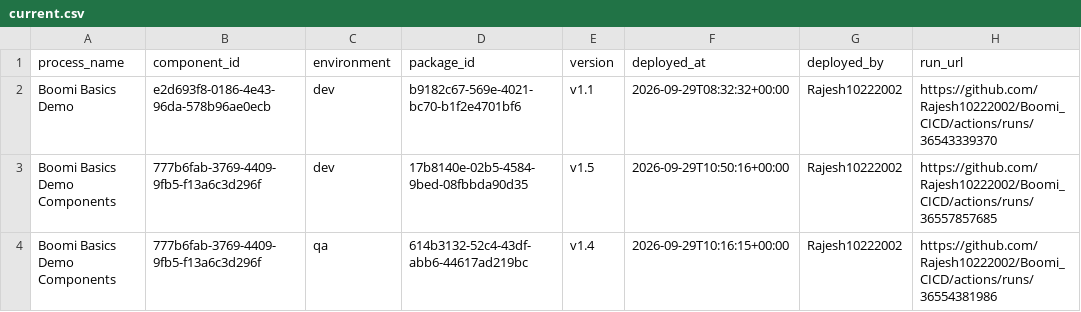
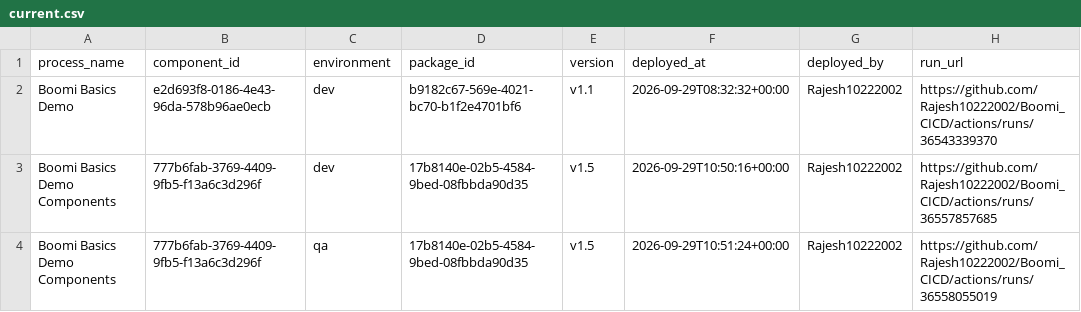
Before and after one commit to Rajesh10222002/Boomi_CICD, a CSV file: deployments/current.csv, drawn as a sheet.

```diff
--- a/deployments/current.csv
+++ b/deployments/current.csv
@@ -3,2 +3,2 @@ Boomi Basics Demo,e2d693f8-0186-4e43-96da-578b96ae0ecb,dev,b9182c67-569e-4021-bc
 Boomi Basics Demo Components,777b6fab-3769-4409-9fb5-f13a6c3d296f,dev,17b8140e-02b5-4584-9bed-08fbbda90d35,v1.5,2026-09-29T10:50:16+00:00,Rajesh10222002,https://github.com/Rajesh10222002/Boomi_CICD/actions/runs/36557857685
-Boomi Basics Demo Components,777b6fab-3769-4409-9fb5-f13a6c3d296f,qa,614b3132-52c4-43df-abb6-44617ad219bc,v1.4,2026-09-29T10:16:15+00:00,Rajesh10222002,https://github.com/Rajesh10222002/Boomi_CICD/actions/runs/36554381986
+Boomi Basics Demo Components,777b6fab-3769-4409-9fb5-f13a6c3d296f,qa,17b8140e-02b5-4584-9bed-08fbbda90d35,v1.5,2026-09-29T10:51:24+00:00,Rajesh10222002,https://github.com/Rajesh10222002/Boomi_CICD/actions/runs/36558055019
```
Also changed, not shown: deployments/ledger.csv.
